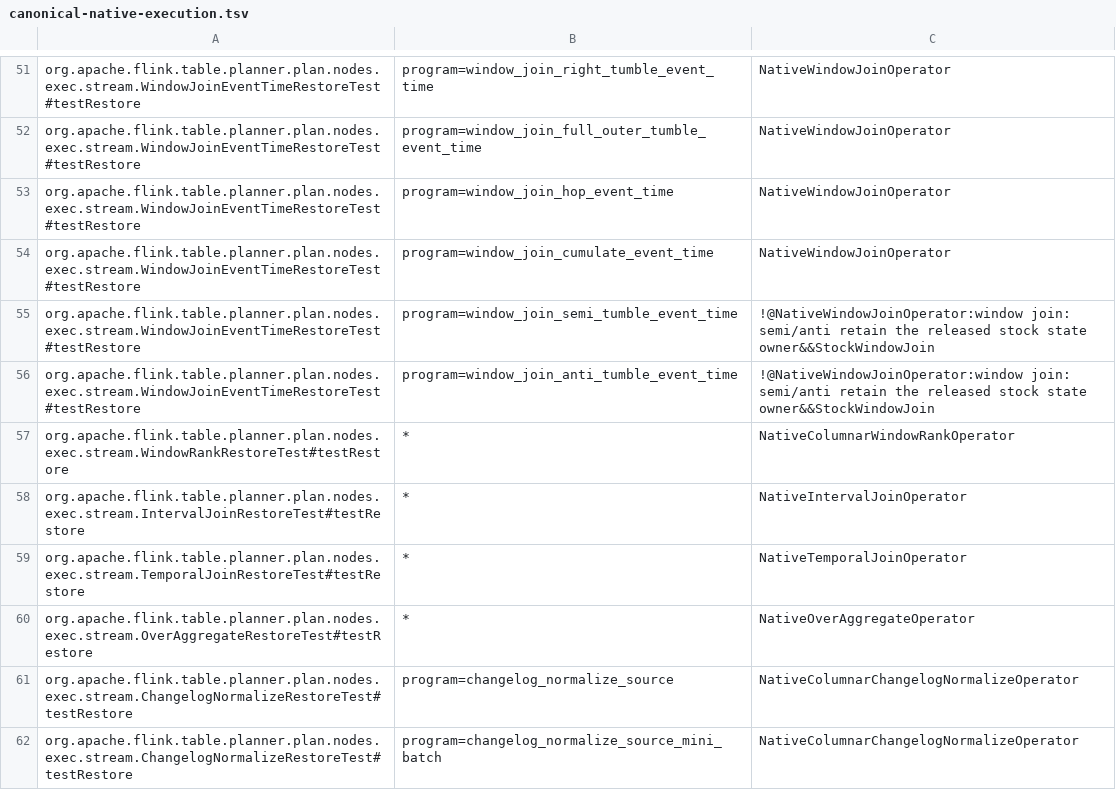
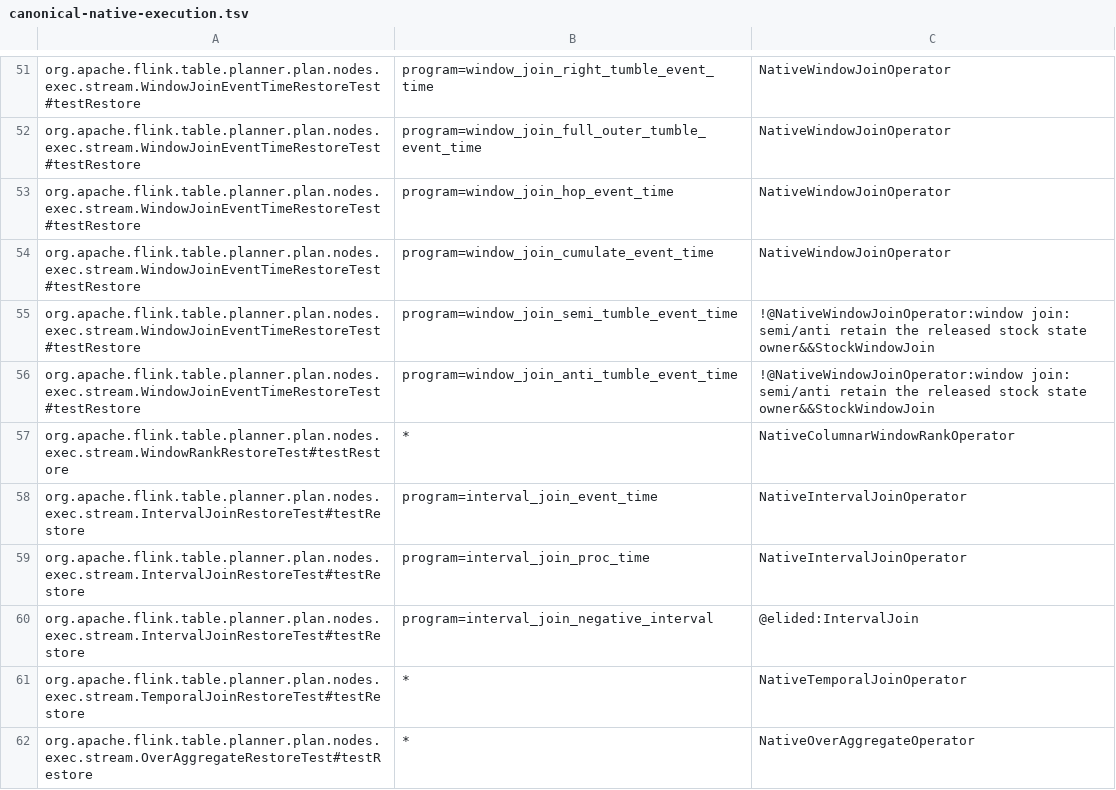
Before and after one commit to datafusion-contrib/StreamFusion, a TSV file: dev/flink-suite/agent/src/main/resources/canonical-native-execution.tsv, drawn as a sheet; only a part is shown, gaps mark what is left out; the shorter side is filled out with more unchanged rows.

Commit message:
Bind processing-time interval plans to portable stock state and verify elided joins
Load either released interval clock mode through the stock compiled-plan workflow, retaining
the original state identity, key serializer and maximum parallelism while binding the matching
native contract. Portable JSON remains stock-executable without StreamFusion on the classpath.

The impossible-interval LEFT join is already stateless in Flink. Give only its exact upstream
program a submitted-graph contract: prove the entire acyclic graph has no join/CoProcess owner,
state import or fallback, and consume actual native Calc input. Report elision separately from
native-join coverage; unrelated Calc work or unknown programs cannot satisfy this proof.

Validation: 175 clean planner/regression checks, 77 Java witness controls and 48 Python parser
controls pass. All three unchanged released interval restore programs and all eight window
programs pass on both engines. Event-time and processing-time interval programs each import ten
pending rows and consume five new native rows; native routes are eight native state owners,
two verified stock SEMI/ANTI window paths and one proved stateless interval elision. Expanded
84-case complete-job qualification is still running and is not claimed here. All ten full #569
acceptance criteria remain open; benchmarking remains deferred.

```diff
--- a/dev/flink-suite/agent/src/main/resources/canonical-native-execution.tsv
+++ b/dev/flink-suite/agent/src/main/resources/canonical-native-execution.tsv
@@ -57,3 +57,5 @@ org.apache.flink.table.planner.plan.nodes.exec.stream.WindowJoinEventTimeRestore
 org.apache.flink.table.planner.plan.nodes.exec.stream.WindowRankRestoreTest#testRestore	*	NativeColumnarWindowRankOperator
-org.apache.flink.table.planner.plan.nodes.exec.stream.IntervalJoinRestoreTest#testRestore	*	NativeIntervalJoinOperator
+org.apache.flink.table.planner.plan.nodes.exec.stream.IntervalJoinRestoreTest#testRestore	program=interval_join_event_time	NativeIntervalJoinOperator
+org.apache.flink.table.planner.plan.nodes.exec.stream.IntervalJoinRestoreTest#testRestore	program=interval_join_proc_time	NativeIntervalJoinOperator
+org.apache.flink.table.planner.plan.nodes.exec.stream.IntervalJoinRestoreTest#testRestore	program=interval_join_negative_interval	@elided:IntervalJoin
 org.apache.flink.table.planner.plan.nodes.exec.stream.TemporalJoinRestoreTest#testRestore	*	NativeTemporalJoinOperator
```
Also changed, not shown: 11 other files.
